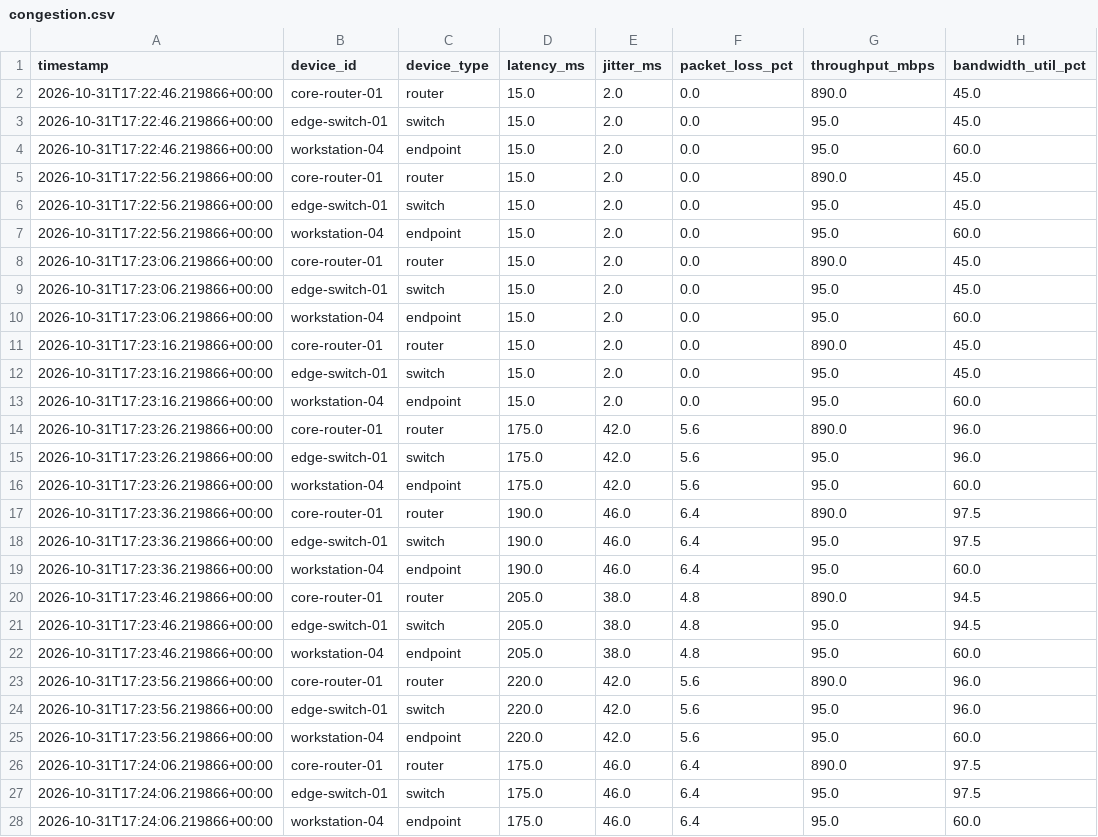
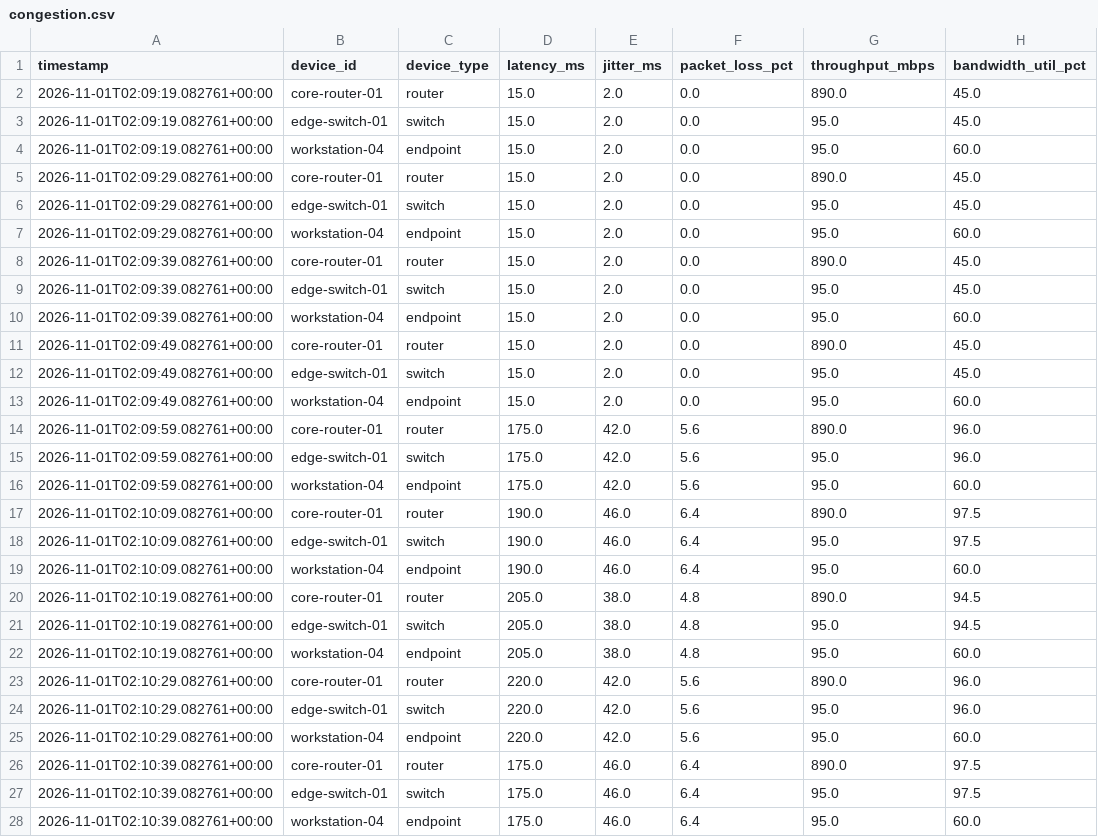
Before and after one commit to Banditapriyadarshini27/Agentic-AI, a CSV file: data/samples/congestion.csv, drawn as a sheet; only a part is shown; the diff covers the shown part only; the diff names each change by its address in the sheet, - before the commit and + after, or states it on an @@ line.

```diff
--- a/data/samples/congestion.csv
+++ b/data/samples/congestion.csv
-A2:A4 (timestamp): 2026-10-31T17:22:46.219866+00:00
+A2:A4 (timestamp): 2026-11-01T02:09:19.082761+00:00
-A5:A7 (timestamp): 2026-10-31T17:22:56.219866+00:00
+A5:A7 (timestamp): 2026-11-01T02:09:29.082761+00:00
-A8:A10 (timestamp): 2026-10-31T17:23:06.219866+00:00
+A8:A10 (timestamp): 2026-11-01T02:09:39.082761+00:00
-A11:A13 (timestamp): 2026-10-31T17:23:16.219866+00:00
+A11:A13 (timestamp): 2026-11-01T02:09:49.082761+00:00
-A14:A16 (timestamp): 2026-10-31T17:23:26.219866+00:00
+A14:A16 (timestamp): 2026-11-01T02:09:59.082761+00:00
-A17:A19 (timestamp): 2026-10-31T17:23:36.219866+00:00
+A17:A19 (timestamp): 2026-11-01T02:10:09.082761+00:00
-A20:A22 (timestamp): 2026-10-31T17:23:46.219866+00:00
+A20:A22 (timestamp): 2026-11-01T02:10:19.082761+00:00
-A23:A25 (timestamp): 2026-10-31T17:23:56.219866+00:00
+A23:A25 (timestamp): 2026-11-01T02:10:29.082761+00:00
-A26:A28 (timestamp): 2026-10-31T17:24:06.219866+00:00
+A26:A28 (timestamp): 2026-11-01T02:10:39.082761+00:00
```
Also changed, not shown: 18 edited cells elsewhere in this file, data/samples/dhcp_failure.csv, data/samples/dns_failure.csv, 43 other files.
